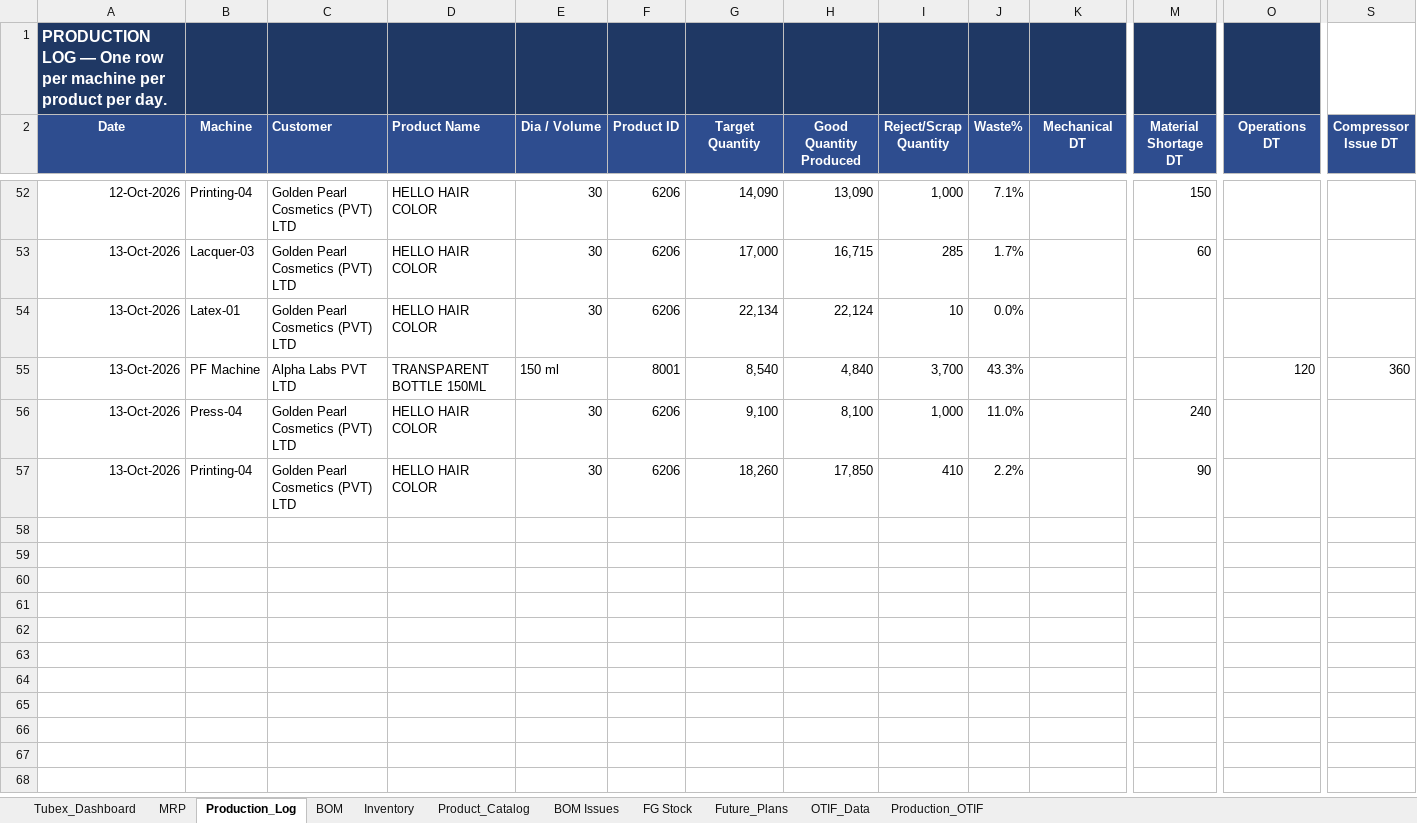
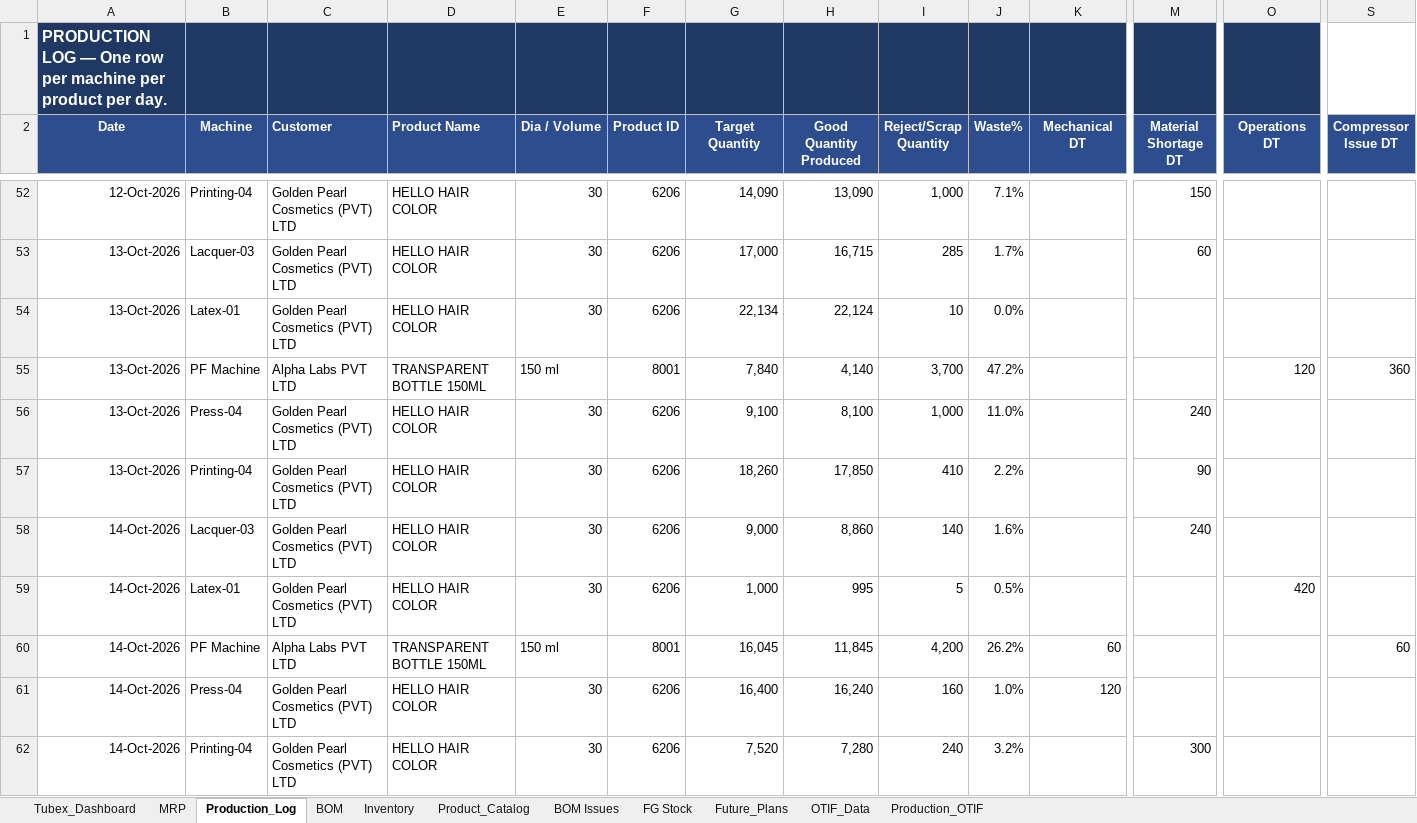
Before and after one commit to ckndr/alpha-containers, an Excel workbook: Tubex_Oct26.xlsx, sheet Production_Log, drawn as a sheet; only a part is shown, gaps mark what is left out; values as stored, in another font and other column widths than the file's, no borders; rows hold the shown columns only; the diff names each change by its address in the sheet, - before the commit and + after, or states it on an @@ line.

```diff
--- a/Tubex_Oct26.xlsx (sheet Production_Log)
+++ b/Tubex_Oct26.xlsx (sheet Production_Log)
-G55 (Target Quantity): 8,540
+G55 (Target Quantity): 7,840
-H55 (Good Quantity Produced): 4,840
+H55 (Good Quantity Produced): 4,140
-J55 (Waste%): 43.3%
+J55 (Waste%): 47.2%
+row 58: 14-Oct-2026 | Lacquer-03 | Golden Pearl Cosmetics (PVT) LTD | HELLO HAIR COLOR | 30 | 6206 | 9,000 | 8,860 | 140 | 1.6% |  | 240
+row 59: 14-Oct-2026 | Latex-01 | Golden Pearl Cosmetics (PVT) LTD | HELLO HAIR COLOR | 30 | 6206 | 1,000 | 995 | 5 | 0.5% |  |  | 420
+row 60: 14-Oct-2026 | PF Machine | Alpha Labs PVT LTD | TRANSPARENT BOTTLE 150ML | 150 ml | 8001 | 16,045 | 11,845 | 4,200 | 26.2% | 60 |  |  | 60
+row 61: 14-Oct-2026 | Press-04 | Golden Pearl Cosmetics (PVT) LTD | HELLO HAIR COLOR | 30 | 6206 | 16,400 | 16,240 | 160 | 1.0% | 120
+row 62: 14-Oct-2026 | Printing-04 | Golden Pearl Cosmetics (PVT) LTD | HELLO HAIR COLOR | 30 | 6206 | 7,520 | 7,280 | 240 | 3.2% |  | 300
```
Also changed, not shown: sheet Tubex_Dashboard, sheet MRP, sheet Inventory, sheet FG Stock, formulas that keep their value, hidden cells, 4 other files.
